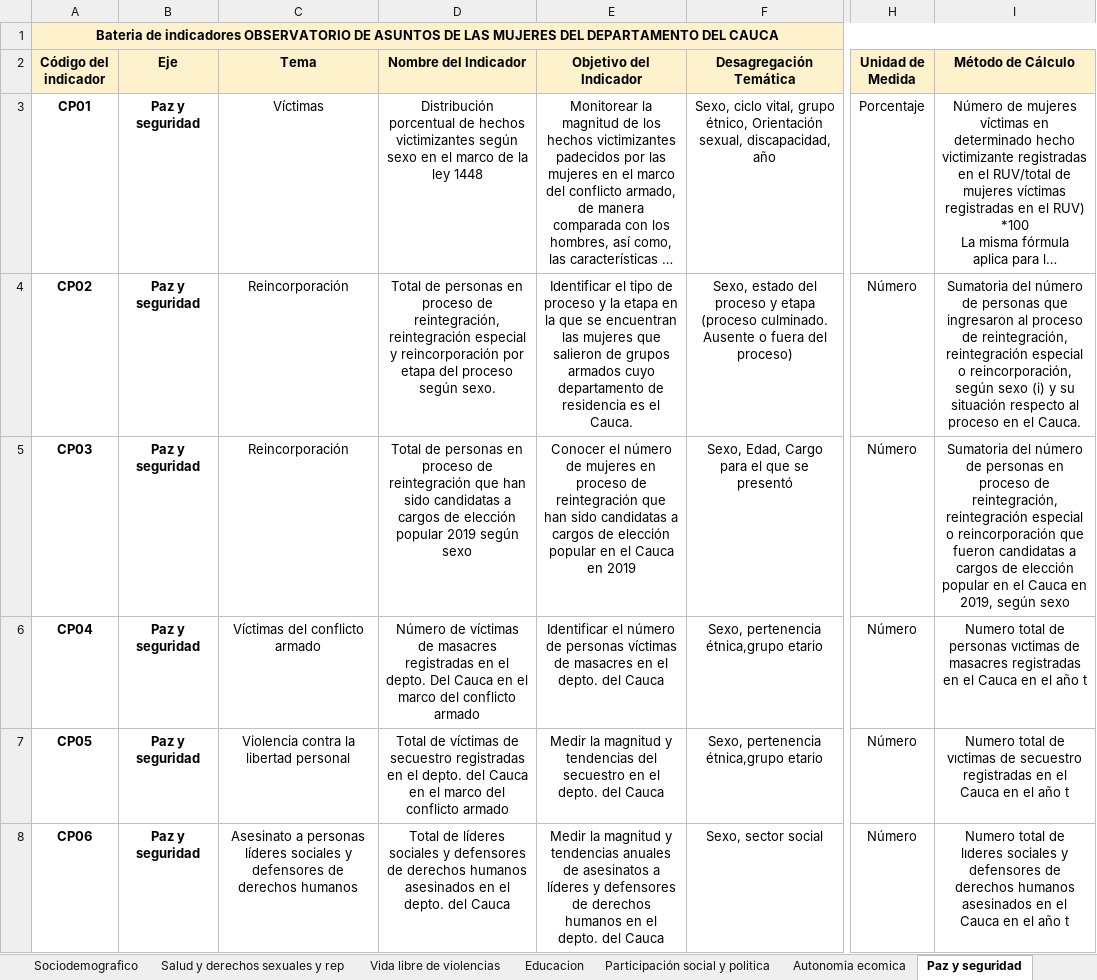
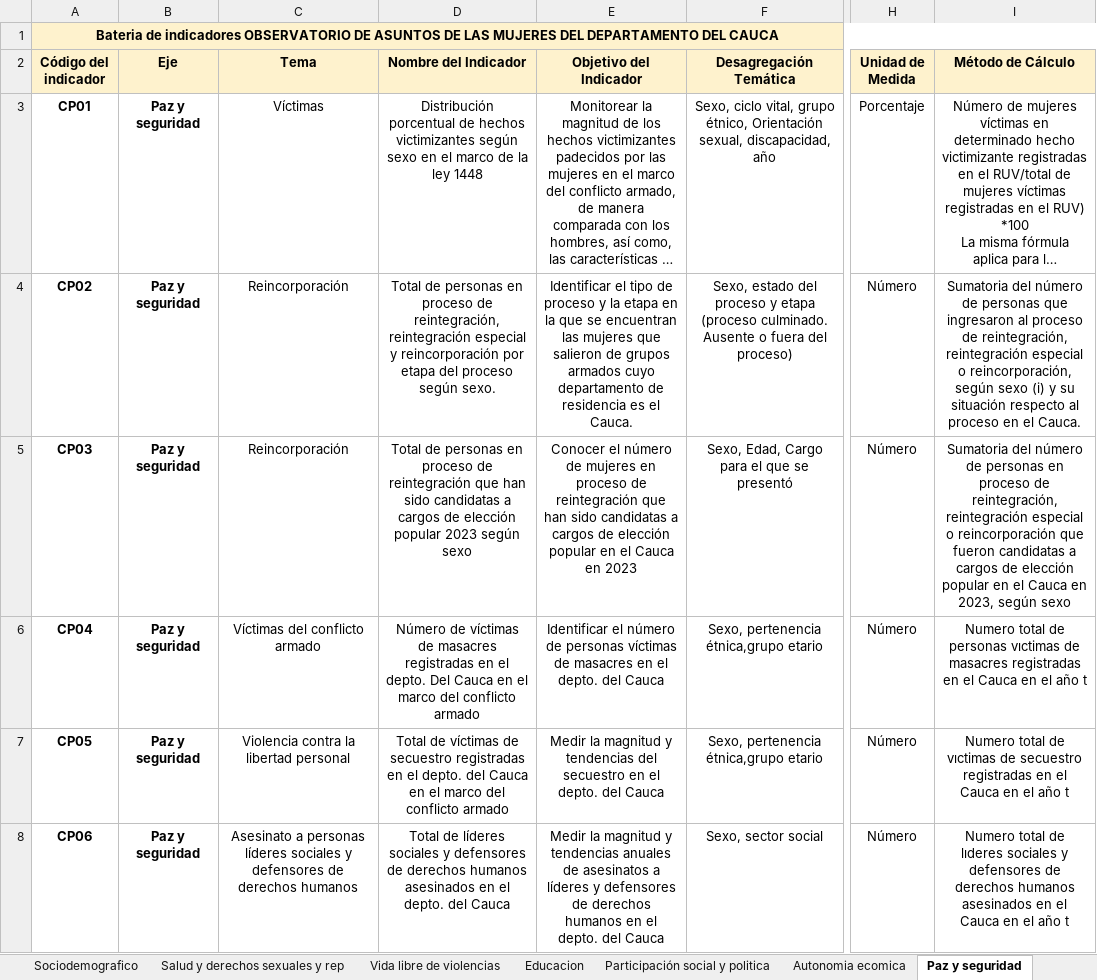
Before and after one commit to Andresp1073/observatorio-mujer-cauca, an Excel workbook: data/Cauca_Bateria de indicadores V1 .xlsx, sheet Paz y seguridad, drawn as a sheet; only a part is shown, gaps mark what is left out; long unchanged cells end in …; values as stored, in another font and other column widths than the file's, no borders; the diff covers the shown part only; the diff names each change by its address in the sheet, - before the commit and + after, or states it on an @@ line.

```diff
--- a/data/Cauca_Bateria de indicadores V1 .xlsx (sheet Paz y seguridad)
+++ b/data/Cauca_Bateria de indicadores V1 .xlsx (sheet Paz y seguridad)
-D5 (Nombre del Indicador): …elección popular 2019 según sexo
+D5 (Nombre del Indicador): …elección popular 2023 según sexo
-E5 (Objetivo del Indicador): …Cauca en 2019
+E5 (Objetivo del Indicador): …Cauca en 2023
-I5 (Método de Cálculo): …Cauca en 2019, según sexo
+I5 (Método de Cálculo): …Cauca en 2023, según sexo
```
Also changed, not shown: 1 removed row and 1 edited cell elsewhere in this sheet, sheet Salud y derechos sexuales y rep, sheet Autonomia ecomica, sheet Vida libre de violencias, sheet Sociodemografico, sheet Educacion.
